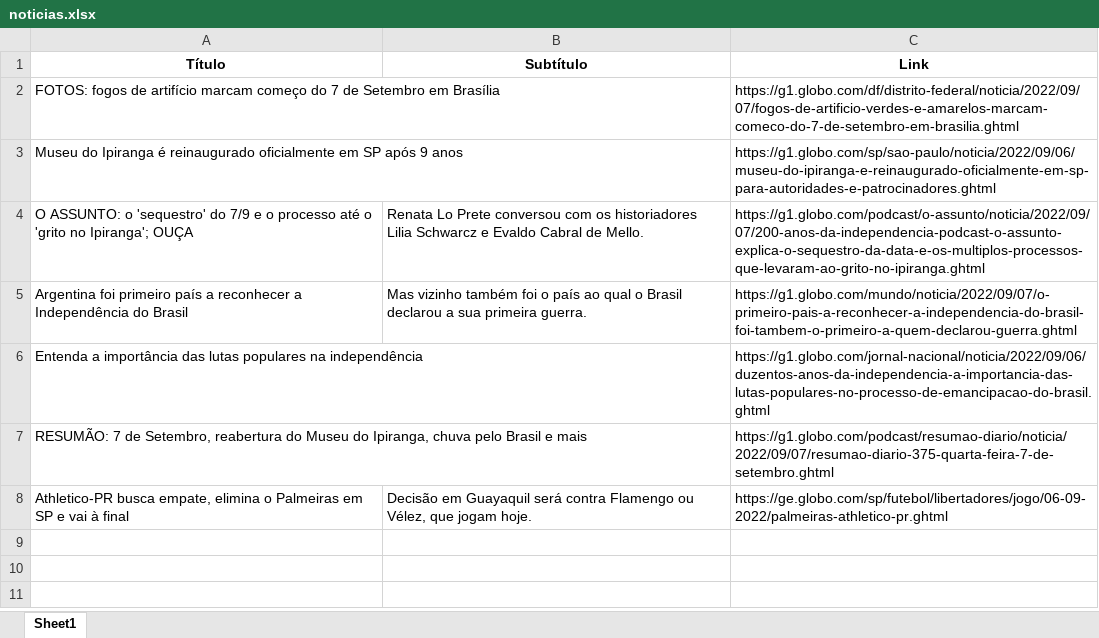
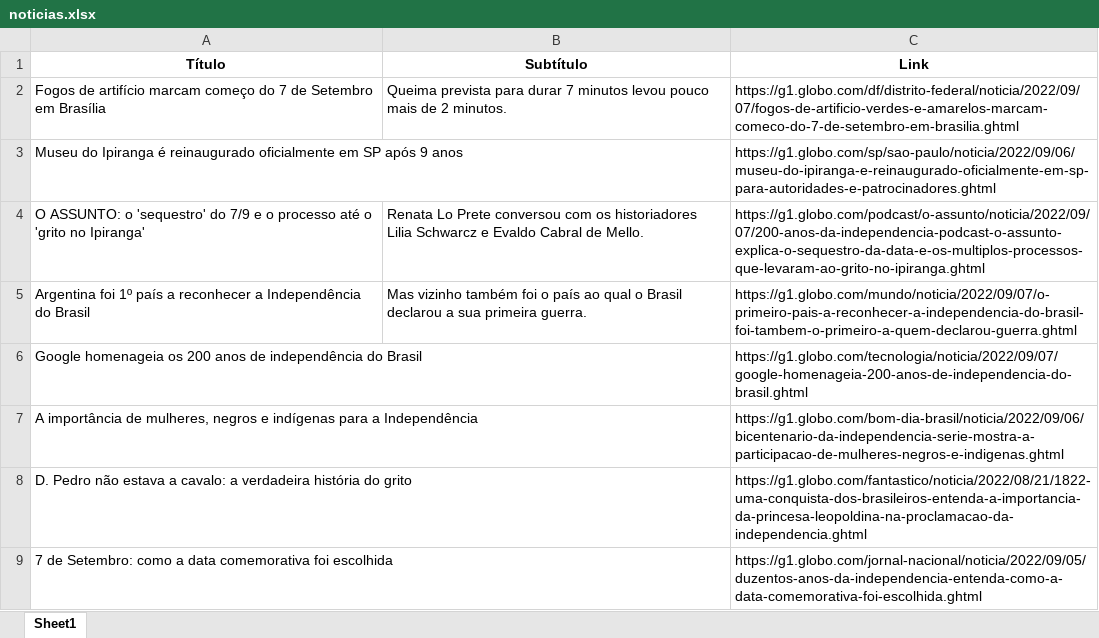
Before and after one commit to guiworldtv2/testeando-publico, an Excel workbook: noticias.xlsx, sheet Sheet1, drawn as a sheet; values as stored, in another font and other column widths than the file's, no borders; removed rows and columns are numbered as before the commit, all else as after; the diff names each change by its address in the sheet, - before the commit and + after, or states it on an @@ line.

```diff
--- a/noticias.xlsx (sheet Sheet1)
+++ b/noticias.xlsx (sheet Sheet1)
-A2 (Título): FOTOS: fogos de artifício…
+A2 (Título): Fogos de artifício…
-B2 (Subtítulo): (empty)
+B2 (Subtítulo): Queima prevista para durar 7 minutos levou pouco mais de 2 minutos.
-A4 (Título): …'grito no Ipiranga'; OUÇA
+A4 (Título): …'grito no Ipiranga'
-A5 (Título): Argentina foi primeiro país a…
+A5 (Título): Argentina foi 1º país a…
-row 6: Entenda a importância das lutas populares na independência |  | https://g1.globo.com/jornal-nacional/noticia/2022/09/06/duzentos-anos-da-independencia-a-importancia-das-lutas-populares-no-processo-de-emancipacao-do-brasil.ghtml
-row 7: RESUMÃO: 7 de Setembro, reabertura do Museu do Ipiranga, chuva pelo Brasil e mais |  | https://g1.globo.com/podcast/resumao-diario/noticia/2022/09/07/resumao-diario-375-quarta-feira-7-de-setembro.ghtml
-row 8: Athletico-PR busca empate, elimina o Palmeiras em SP e vai à final | Decisão em Guayaquil será contra Flamengo ou Vélez, que jogam hoje. | https://ge.globo.com/sp/futebol/libertadores/jogo/06-09-2022/palmeiras-athletico-pr.ghtml
+row 6: Google homenageia os 200 anos de independência do Brasil |  | https://g1.globo.com/tecnologia/noticia/2022/09/07/google-homenageia-200-anos-de-independencia-do-brasil.ghtml
+row 7: A importância de mulheres, negros e indígenas para a Independência |  | https://g1.globo.com/bom-dia-brasil/noticia/2022/09/06/bicentenario-da-independencia-serie-mostra-a-participacao-de-mulheres-negros-e-indigenas.ghtml
+row 8: D. Pedro não estava a cavalo: a verdadeira história do grito |  | https://g1.globo.com/fantastico/noticia/2022/08/21/1822-uma-conquista-dos-brasileiros-entenda-a-importancia-da-princesa-leopoldina-na-proclamacao-da-independencia.ghtml
+row 9: 7 de Setembro: como a data comemorativa foi escolhida |  | https://g1.globo.com/jornal-nacional/noticia/2022/09/05/duzentos-anos-da-independencia-entenda-como-a-data-comemorativa-foi-escolhida.ghtml
```
